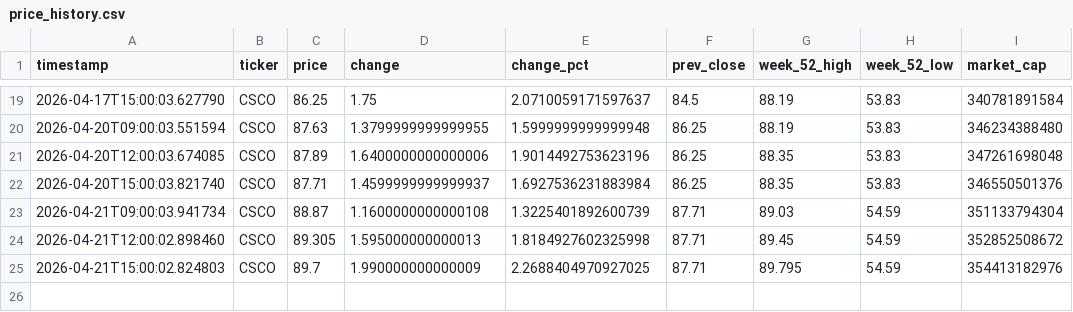
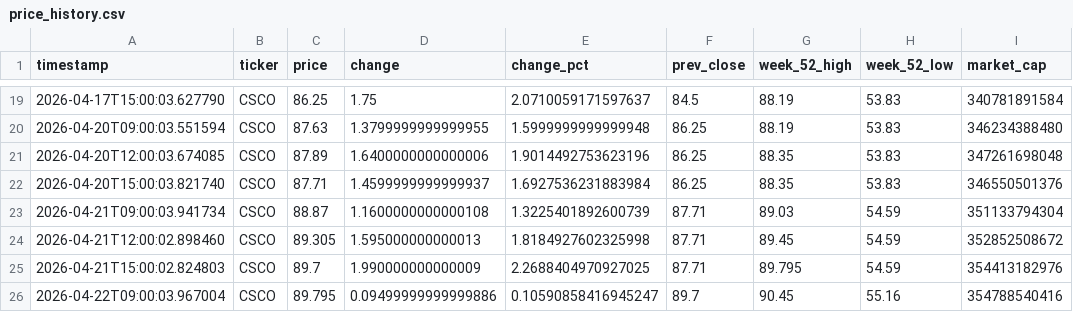
Before and after one commit to melidrisi/cisco-stock-monitor, a CSV file: price_history.csv, drawn as a sheet; only a part is shown, gaps mark what is left out.

Commit message:
data: CSCO price snapshot 2026-04-22 09:00 PDT

```diff
--- a/price_history.csv
+++ b/price_history.csv
@@ -25 +25,2 @@ timestamp,ticker,price,change,change_pct,prev_close,week_52_high,week_52_low,mar
 2026-04-21T15:00:02.824803,CSCO,89.7,1.990000000000009,2.2688404970927025,87.71,89.795,54.59,354413182976
+2026-04-22T09:00:03.967004,CSCO,89.795,0.09499999999999886,0.10590858416945247,89.7,90.45,55.16,354788540416
```
